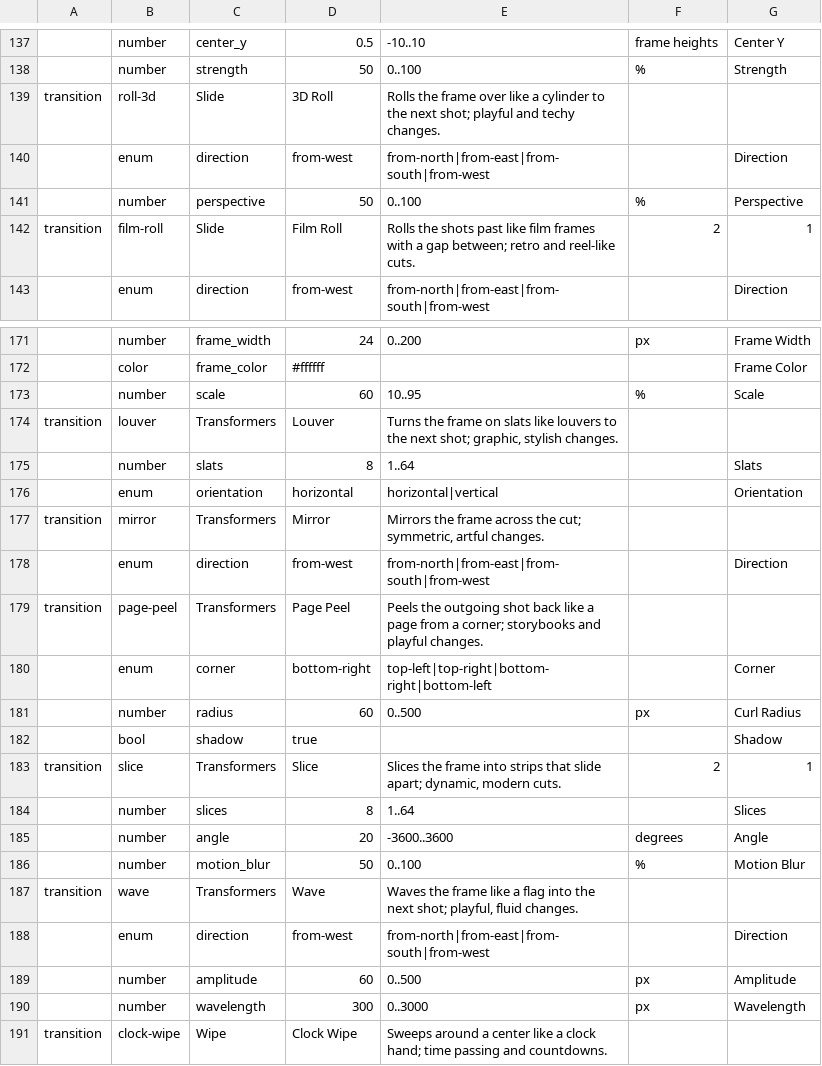
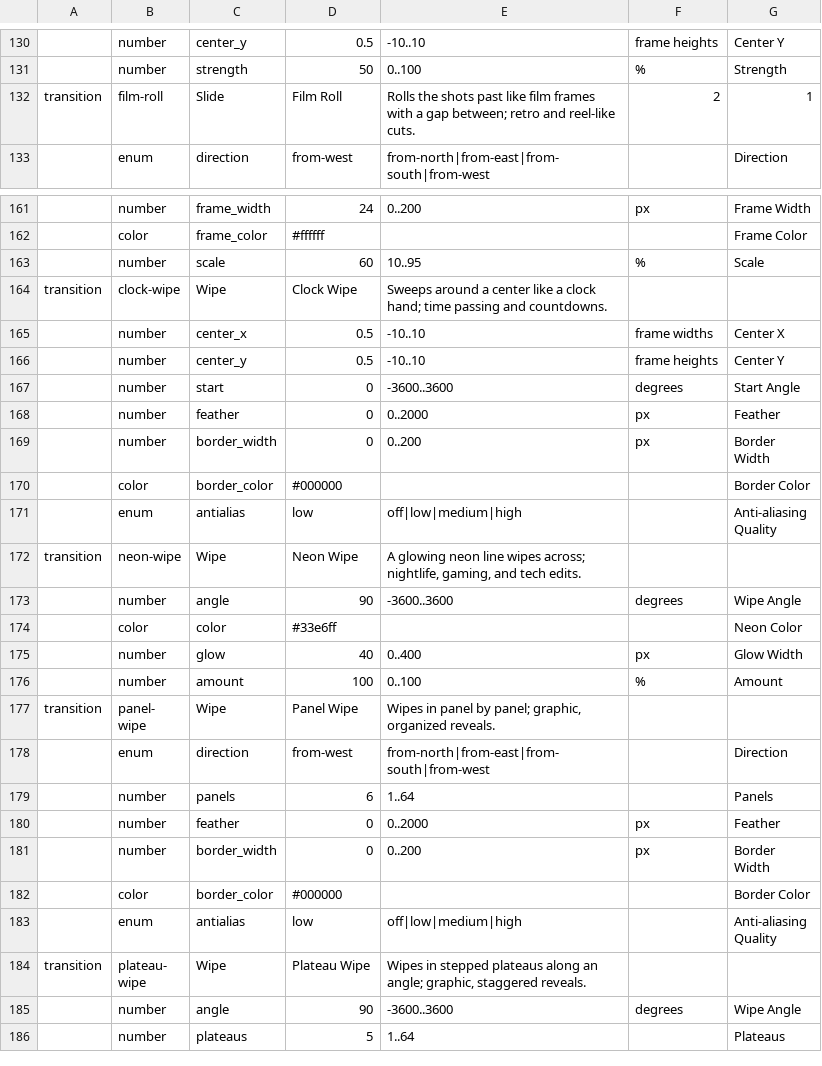
Before and after one commit to imjunseong958-droid/industrial-kerf, a TSV file: crates/foundation/kerf-model/src/transitions.tsv, drawn as a sheet; only a part is shown, gaps mark what is left out; the shorter side is filled out with more unchanged rows; the diff covers the shown part only; the diff names each change by its address in the sheet, - before the commit and + after, or states it on an @@ line.

```diff
--- a/crates/foundation/kerf-model/src/transitions.tsv
+++ b/crates/foundation/kerf-model/src/transitions.tsv
-row 139: transition | roll-3d | Slide | 3D Roll | Rolls the frame over like a cylinder to the next shot; playful and techy changes.
-row 140:  | enum | direction | from-west | from-north|from-east|from-south|from-west |  | Direction
-row 141:  | number | perspective | 50 | 0..100 | % | Perspective
-row 174: transition | louver | Transformers | Louver | Turns the frame on slats like louvers to the next shot; graphic, stylish changes.
-row 175:  | number | slats | 8 | 1..64 |  | Slats
-row 176:  | enum | orientation | horizontal | horizontal|vertical |  | Orientation
-row 177: transition | mirror | Transformers | Mirror | Mirrors the frame across the cut; symmetric, artful changes.
-row 178:  | enum | direction | from-west | from-north|from-east|from-south|from-west |  | Direction
-row 179: transition | page-peel | Transformers | Page Peel | Peels the outgoing shot back like a page from a corner; storybooks and playful changes.
-row 180:  | enum | corner | bottom-right | top-left|top-right|bottom-right|bottom-left |  | Corner
-row 181:  | number | radius | 60 | 0..500 | px | Curl Radius
-row 182:  | bool | shadow | true |  |  | Shadow
-row 183: transition | slice | Transformers | Slice | Slices the frame into strips that slide apart; dynamic, modern cuts. | 2 | 1
-row 184:  | number | slices | 8 | 1..64 |  | Slices
-row 185:  | number | angle | 20 | -3600..3600 | degrees | Angle
-row 186:  | number | motion_blur | 50 | 0..100 | % | Motion Blur
-row 187: transition | wave | Transformers | Wave | Waves the frame like a flag into the next shot; playful, fluid changes.
-row 188:  | enum | direction | from-west | from-north|from-east|from-south|from-west |  | Direction
-row 189:  | number | amplitude | 60 | 0..500 | px | Amplitude
-row 190:  | number | wavelength | 300 | 0..3000 | px | Wavelength
```
Also changed, not shown: 7 removed rows elsewhere in this file, crates/foundation/kerf-model/src/effects.tsv, crates/foundation/kerf-model/src/retired.tsv, 14 other files.
